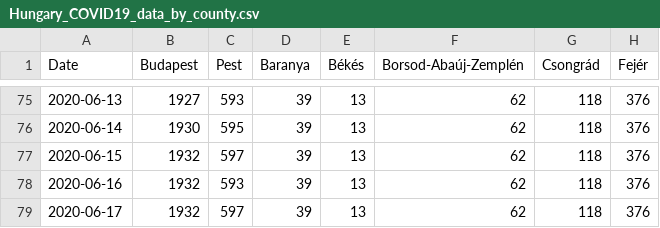
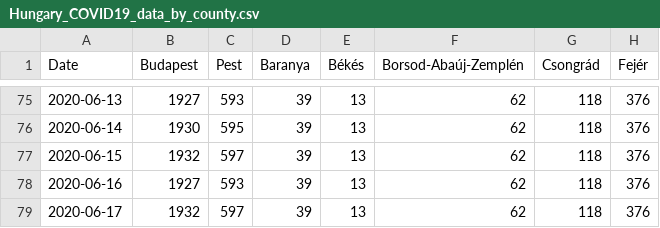
Before and after one commit to nickgon/Hungary-COVID19-Data, a CSV file: Hungary_COVID19_data_by_county.csv, drawn as a sheet; only a part is shown, gaps mark what is left out; the diff names each change by its address in the sheet, - before the commit and + after, or states it on an @@ line.

Commit message:
June 17 Data
Corrected error in Budapest data introduced on the 16th when trying to correct for decreasing case count total. Reverted to data from the map. Corrections should be handled during analysis.

```diff
--- a/Hungary_COVID19_data_by_county.csv
+++ b/Hungary_COVID19_data_by_county.csv
-B78 (Budapest): 1932
+B78 (Budapest): 1927
```
